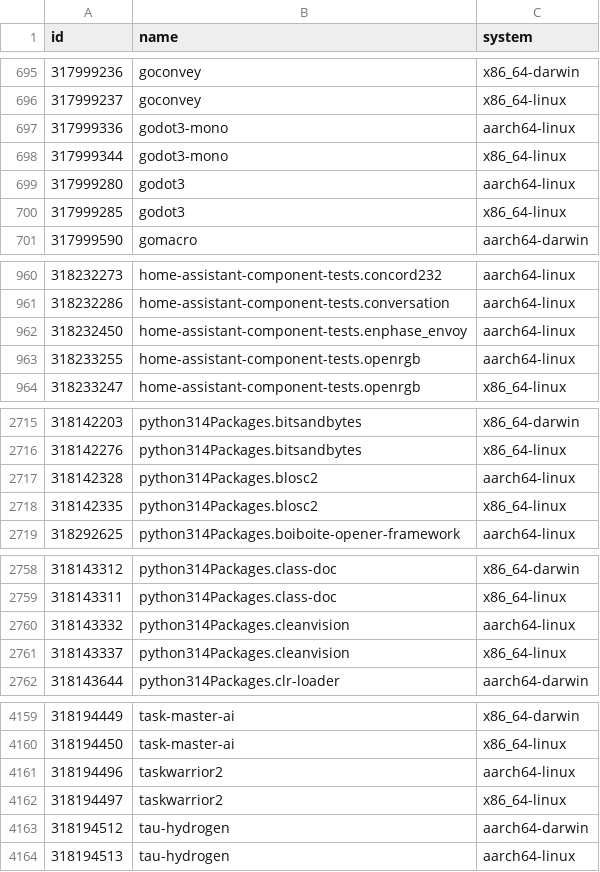
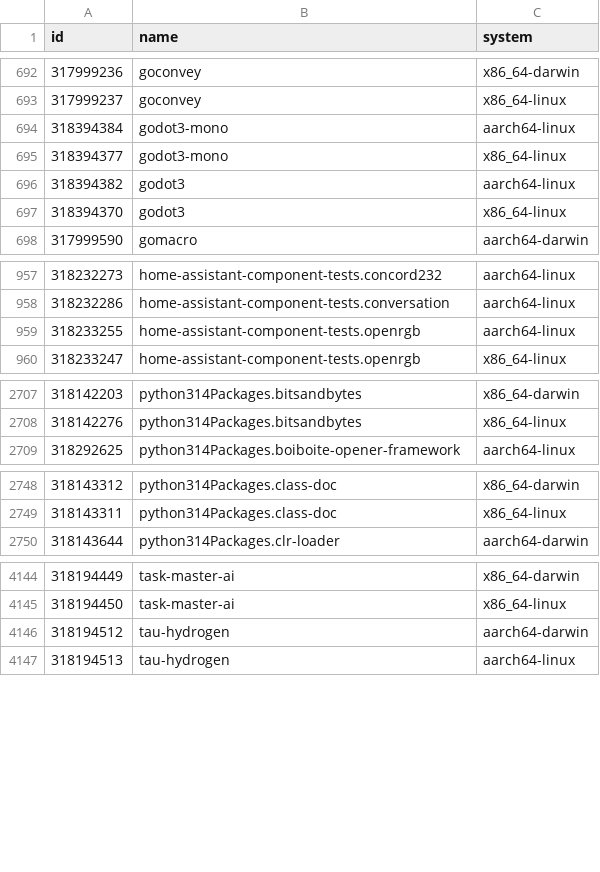
Before and after one commit to Sigmanificient/nixpkgs-failure-notify, a CSV file: results/2-failures.csv, drawn as a sheet; only a part is shown, gaps mark what is left out; the diff covers the shown part only.

```diff
--- a/results/2-failures.csv
+++ b/results/2-failures.csv
@@ -696,6 +693,6 @@ id,name,system
 317999237,goconvey,x86_64-linux
-317999336,godot3-mono,aarch64-linux
-317999344,godot3-mono,x86_64-linux
-317999280,godot3,aarch64-linux
-317999285,godot3,x86_64-linux
+318394384,godot3-mono,aarch64-linux
+318394377,godot3-mono,x86_64-linux
+318394382,godot3,aarch64-linux
+318394370,godot3,x86_64-linux
 317999590,gomacro,aarch64-darwin
@@ -961,3 +958,2 @@ id,name,system
 318232286,home-assistant-component-tests.conversation,aarch64-linux
-318232450,home-assistant-component-tests.enphase_envoy,aarch64-linux
 318233255,home-assistant-component-tests.openrgb,aarch64-linux
@@ -2716,4 +2708,2 @@ id,name,system
 318142276,python314Packages.bitsandbytes,x86_64-linux
-318142328,python314Packages.blosc2,aarch64-linux
-318142335,python314Packages.blosc2,x86_64-linux
 318292625,python314Packages.boiboite-opener-framework,aarch64-linux
@@ -2759,4 +2749,2 @@ id,name,system
 318143311,python314Packages.class-doc,x86_64-linux
-318143332,python314Packages.cleanvision,aarch64-linux
-318143337,python314Packages.cleanvision,x86_64-linux
 318143644,python314Packages.clr-loader,aarch64-darwin
@@ -4160,4 +4145,2 @@ id,name,system
 318194450,task-master-ai,x86_64-linux
-318194496,taskwarrior2,aarch64-linux
-318194497,taskwarrior2,x86_64-linux
 318194512,tau-hydrogen,aarch64-darwin
```
Also changed, not shown: 1 added row, 11 removed rows and 45 edited cells elsewhere in this file, results/3-failures-aarch64-darwin.csv, results/3-failures-aarch64-linux.csv, 5 other files.
